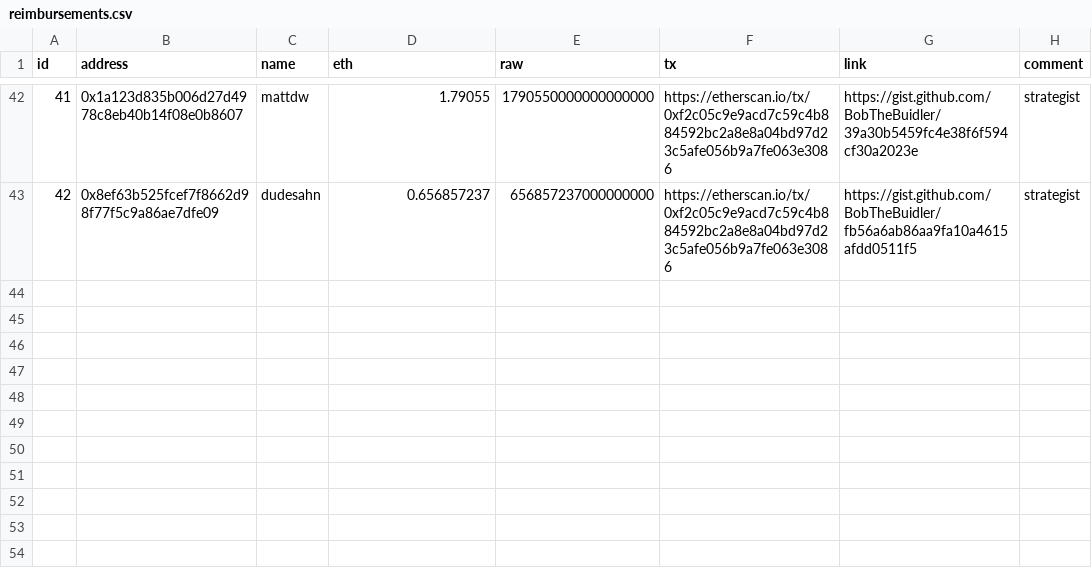
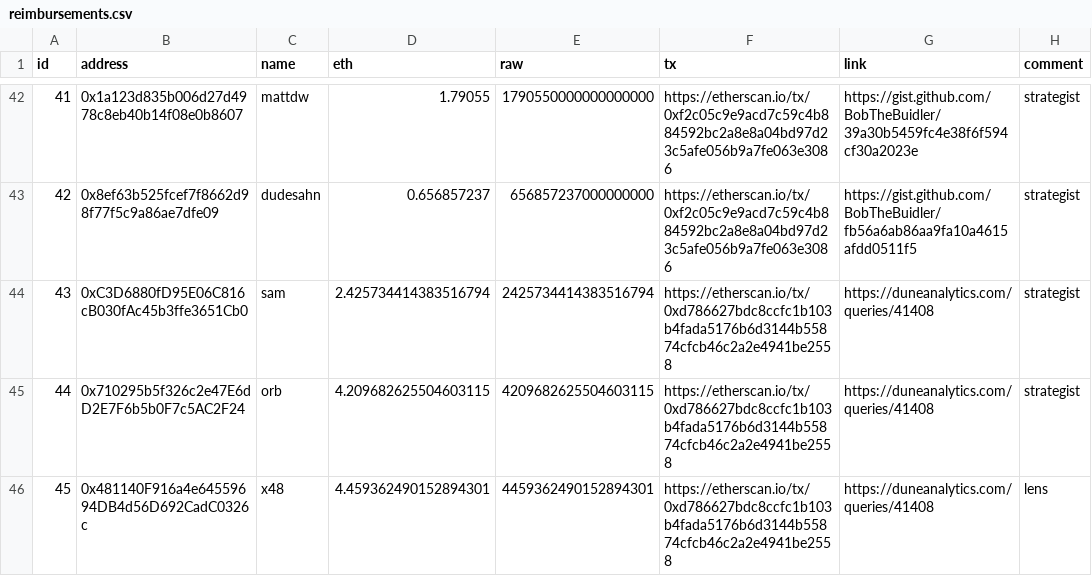
Before and after one commit to yearn/budget, a CSV file: reports/gas/reimbursements.csv, drawn as a sheet; only a part is shown, gaps mark what is left out.

Commit message:
feat: add reimbursements (#35)

```diff
--- a/reports/gas/reimbursements.csv
+++ b/reports/gas/reimbursements.csv
@@ -43 +43,4 @@ id,address,name,eth,raw,tx,link,comment
 42,0x8ef63b525fcef7f8662d98f77f5c9a86ae7dfe09,dudesahn,0.656857237,656857237000000000,https://etherscan.io/tx/0xf2c05c9e9acd7c59c4b884592bc2a8e8a04bd97d23c5afe056b9a7fe063e3086,https://gist.github.com/BobTheBuidler/fb56a6ab86aa9fa10a4615afdd0511f5,strategist
+43,0xC3D6880fD95E06C816cB030fAc45b3ffe3651Cb0,sam,2.425734414383516794,2425734414383516794,https://etherscan.io/tx/0xd786627bdc8ccfc1b103b4fada5176b6d3144b55874cfcb46c2a2e4941be2558,https://duneanalytics.com/queries/41408,strategist
+44,0x710295b5f326c2e47E6dD2E7F6b5b0F7c5AC2F24,orb,4.209682625504603115,4209682625504603115,https://etherscan.io/tx/0xd786627bdc8ccfc1b103b4fada5176b6d3144b55874cfcb46c2a2e4941be2558,https://duneanalytics.com/queries/41408,strategist
+45,0x481140F916a4e64559694DB4d56D692CadC0326c,x48,4.459362490152894301,4459362490152894301,https://etherscan.io/tx/0xd786627bdc8ccfc1b103b4fada5176b6d3144b55874cfcb46c2a2e4941be2558,https://duneanalytics.com/queries/41408,lens
```
